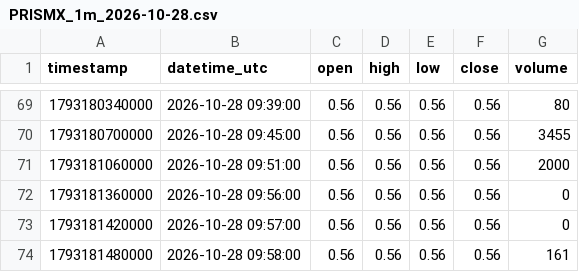
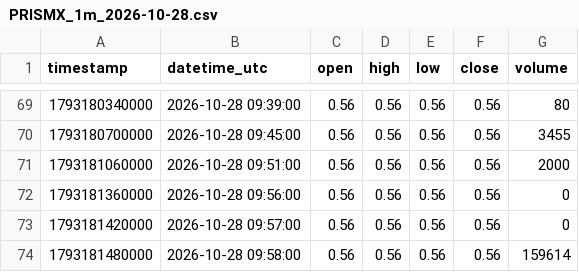
Before and after one commit to parshant65-lang/India-Stocks-1921-1950-Historical-Data, a CSV file: PRISMX/1m/2026/10/PRISMX_1m_2026-10-28.csv, drawn as a sheet; only a part is shown, gaps mark what is left out.

```diff
--- a/PRISMX/1m/2026/10/PRISMX_1m_2026-10-28.csv
+++ b/PRISMX/1m/2026/10/PRISMX_1m_2026-10-28.csv
@@ -73,2 +73,2 @@ timestamp,datetime_utc,open,high,low,close,volume
 1793181420000,2026-10-28 09:57:00,0.56,0.56,0.56,0.56,0
-1793181480000,2026-10-28 09:58:00,0.56,0.56,0.56,0.56,161
+1793181480000,2026-10-28 09:58:00,0.56,0.56,0.56,0.56,159614
```
Also changed, not shown: PRAVEG/1m/2026/10/PRAVEG_1m_2026-10-28.csv, PRAXIS/1m/2026/10/PRAXIS_1m_2026-10-21.csv, 44 other files.
